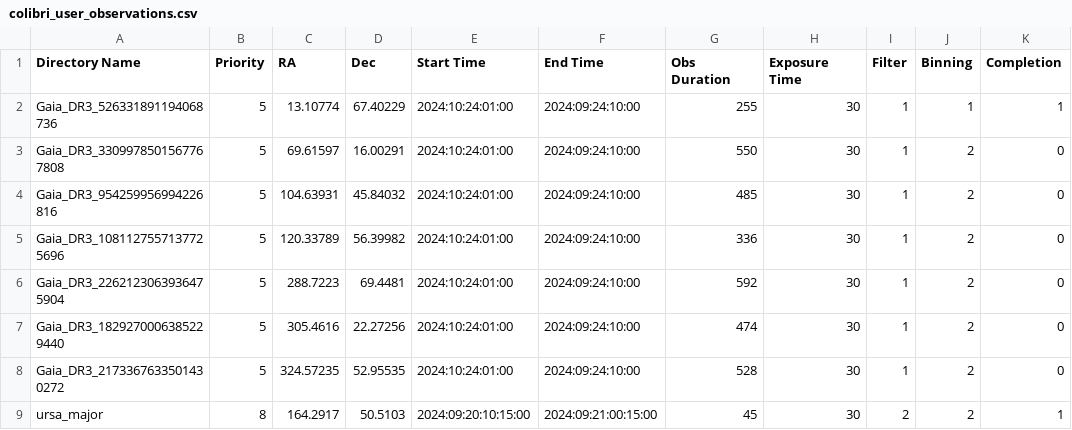
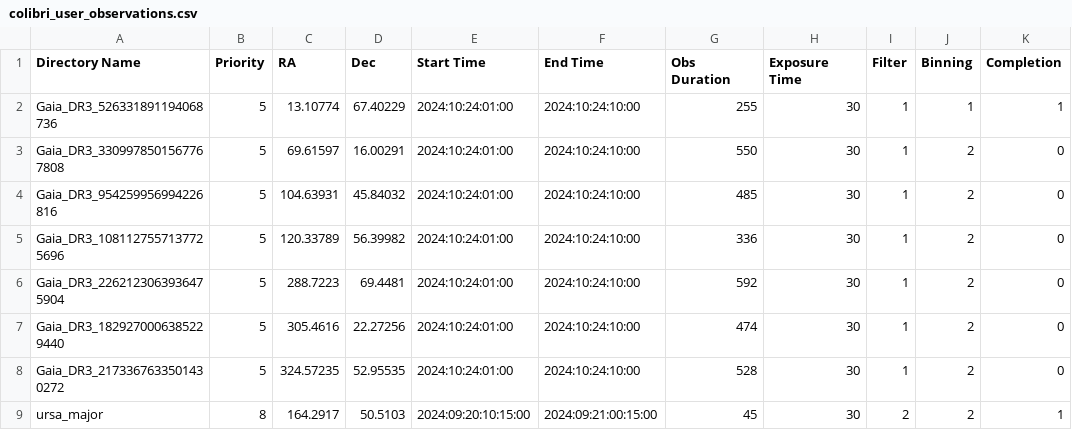
Before and after one commit to ColibriKBO/ColibriObservatory, a CSV file: ACPScripts/ExtraScripts/Colibri Observation Management System/colibri_user_observations.csv, drawn as a sheet.

Commit message:
Update colibri_user_observations.csv

```diff
--- a/ACPScripts/ExtraScripts/Colibri Observation Management System/colibri_user_observations.csv
+++ b/ACPScripts/ExtraScripts/Colibri Observation Management System/colibri_user_observations.csv
@@ -1,9 +1,9 @@
 Directory Name,Priority,RA,Dec,Start Time,End Time,Obs Duration,Exposure Time,Filter,Binning,Completion
-Gaia_DR3_526331891194068736,5,13.10774,67.40229,2024:10:24:01:00,2024:09:24:10:00,255,30,1,1,1
-Gaia_DR3_3309978501567767808,5,69.61597,16.00291,2024:10:24:01:00,2024:09:24:10:00,550,30,1,2,0
-Gaia_DR3_954259956994226816,5,104.63931,45.84032,2024:10:24:01:00,2024:09:24:10:00,485,30,1,2,0
-Gaia_DR3_1081127557137725696,5,120.33789,56.39982,2024:10:24:01:00,2024:09:24:10:00,336,30,1,2,0
-Gaia_DR3_2262123063936475904,5,288.7223,69.4481,2024:10:24:01:00,2024:09:24:10:00,592,30,1,2,0
-Gaia_DR3_1829270006385229440,5,305.4616,22.27256,2024:10:24:01:00,2024:09:24:10:00,474,30,1,2,0
-Gaia_DR3_2173367633501430272,5,324.57235,52.95535,2024:10:24:01:00,2024:09:24:10:00,528,30,1,2,0
+Gaia_DR3_526331891194068736,5,13.10774,67.40229,2024:10:24:01:00,2024:10:24:10:00,255,30,1,1,1
+Gaia_DR3_3309978501567767808,5,69.61597,16.00291,2024:10:24:01:00,2024:10:24:10:00,550,30,1,2,0
+Gaia_DR3_954259956994226816,5,104.63931,45.84032,2024:10:24:01:00,2024:10:24:10:00,485,30,1,2,0
+Gaia_DR3_1081127557137725696,5,120.33789,56.39982,2024:10:24:01:00,2024:10:24:10:00,336,30,1,2,0
+Gaia_DR3_2262123063936475904,5,288.7223,69.4481,2024:10:24:01:00,2024:10:24:10:00,592,30,1,2,0
+Gaia_DR3_1829270006385229440,5,305.4616,22.27256,2024:10:24:01:00,2024:10:24:10:00,474,30,1,2,0
+Gaia_DR3_2173367633501430272,5,324.57235,52.95535,2024:10:24:01:00,2024:10:24:10:00,528,30,1,2,0
 ursa_major,8,164.2917,50.5103,2024:09:20:10:15:00,2024:09:21:00:15:00,45,30,2,2,1
```
